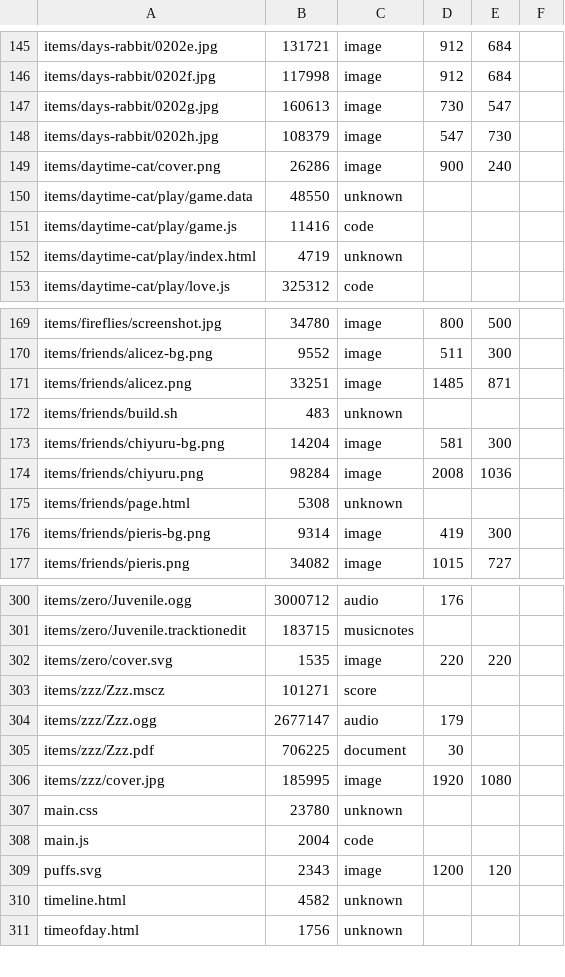
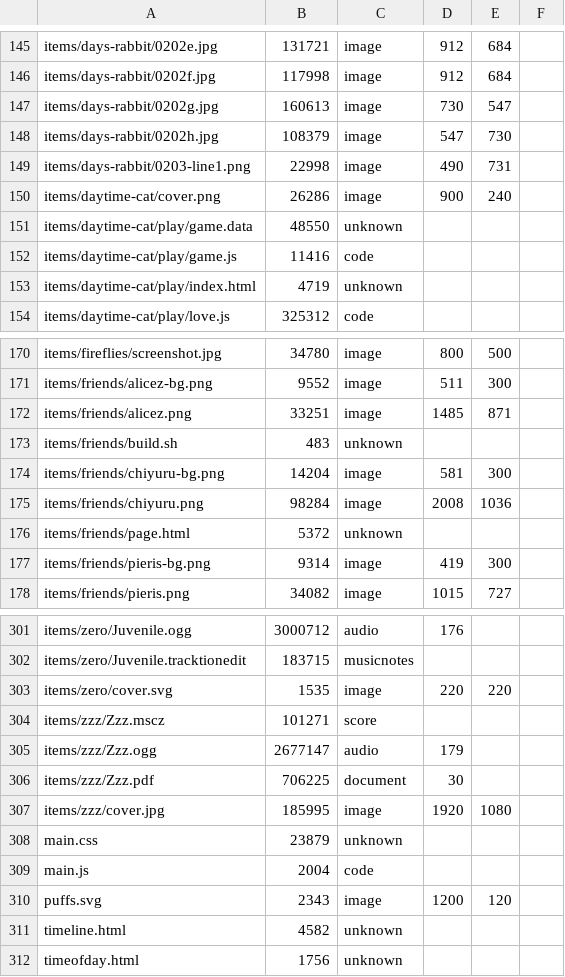
Before and after one commit to ayuusweetfish/caisse, a TSV file: misc/stat/database.tsv, drawn as a sheet; only a part is shown, gaps mark what is left out.

Commit message:
Update days-rabbit page content

```diff
--- a/misc/stat/database.tsv
+++ b/misc/stat/database.tsv
@@ -148,2 +148,3 @@ items/days-rabbit/0202g.jpg	160613	image	730	547
 items/days-rabbit/0202h.jpg	108379	image	547	730
+items/days-rabbit/0203-line1.png	22998	image	490	731
 items/daytime-cat/cover.png	26286	image	900	240
@@ -174,3 +175,3 @@ items/friends/chiyuru-bg.png	14204	image	581	300
 items/friends/chiyuru.png	98284	image	2008	1036
-items/friends/page.html	5308	unknown
+items/friends/page.html	5372	unknown
 items/friends/pieris-bg.png	9314	image	419	300
@@ -306,3 +307,3 @@ items/zzz/Zzz.pdf	706225	document	30
 items/zzz/cover.jpg	185995	image	1920	1080
-main.css	23780	unknown
+main.css	23879	unknown
 main.js	2004	code
```
Also changed, not shown: 3 other files.
